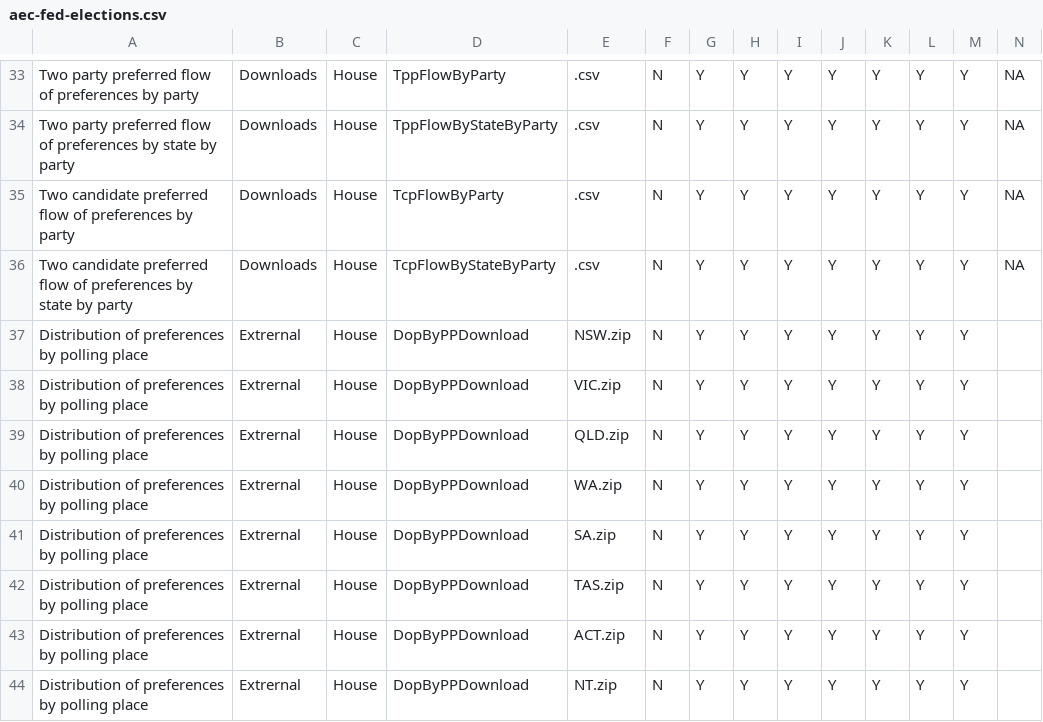
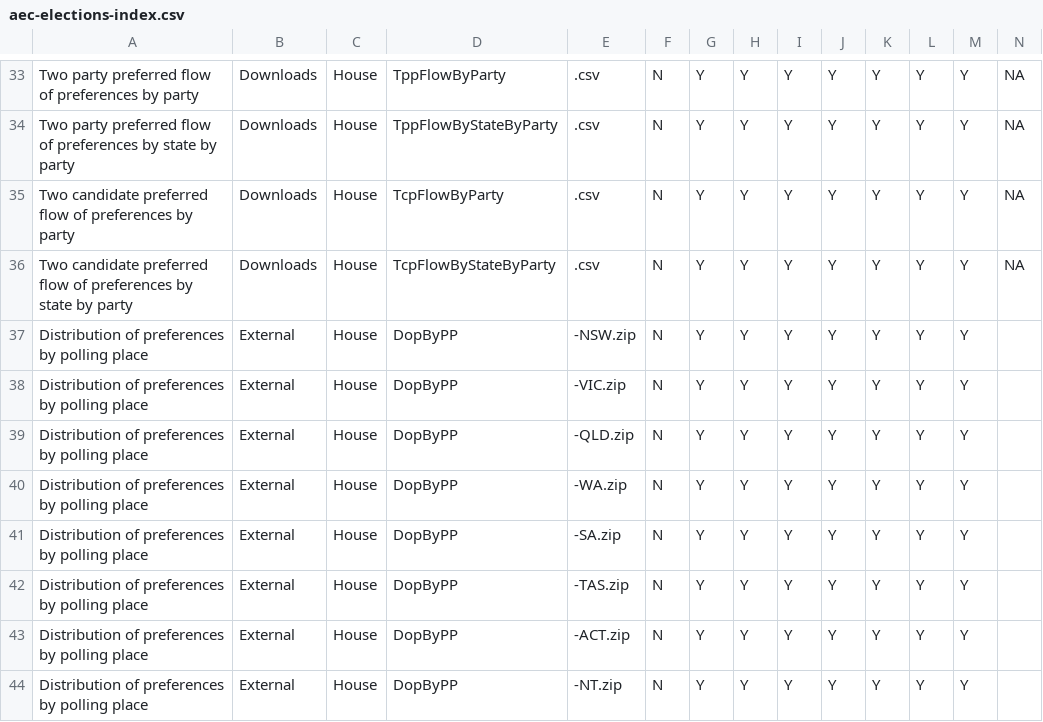
Before and after one commit to sarahcgallLtd/scgElectionsAU, a CSV file: data-raw/aec-elections-index.csv (was data-raw/aec-fed-elections.csv), drawn as a sheet; only a part is shown, gaps mark what is left out; the diff covers the shown part only.

```diff
--- a/data-raw/aec-fed-elections.csv
+++ b/data-raw/aec-elections-index.csv
@@ -36,9 +36,9 @@ Two candidate preferred flow of preferences by party,Downloads,House,TcpFlowByPa
 Two candidate preferred flow of preferences by state by party,Downloads,House,TcpFlowByStateByParty,.csv,N,Y,Y,Y,Y,Y,Y,Y,NA
-Distribution of preferences by polling place,Extrernal,House,DopByPPDownload,NSW.zip,N,Y,Y,Y,Y,Y,Y,Y,
-Distribution of preferences by polling place,Extrernal,House,DopByPPDownload,VIC.zip,N,Y,Y,Y,Y,Y,Y,Y,
-Distribution of preferences by polling place,Extrernal,House,DopByPPDownload,QLD.zip,N,Y,Y,Y,Y,Y,Y,Y,
-Distribution of preferences by polling place,Extrernal,House,DopByPPDownload,WA.zip,N,Y,Y,Y,Y,Y,Y,Y,
-Distribution of preferences by polling place,Extrernal,House,DopByPPDownload,SA.zip,N,Y,Y,Y,Y,Y,Y,Y,
-Distribution of preferences by polling place,Extrernal,House,DopByPPDownload,TAS.zip,N,Y,Y,Y,Y,Y,Y,Y,
-Distribution of preferences by polling place,Extrernal,House,DopByPPDownload,ACT.zip,N,Y,Y,Y,Y,Y,Y,Y,
-Distribution of preferences by polling place,Extrernal,House,DopByPPDownload,NT.zip,N,Y,Y,Y,Y,Y,Y,Y,
+Distribution of preferences by polling place,External,House,DopByPP,-NSW.zip,N,Y,Y,Y,Y,Y,Y,Y,
+Distribution of preferences by polling place,External,House,DopByPP,-VIC.zip,N,Y,Y,Y,Y,Y,Y,Y,
+Distribution of preferences by polling place,External,House,DopByPP,-QLD.zip,N,Y,Y,Y,Y,Y,Y,Y,
+Distribution of preferences by polling place,External,House,DopByPP,-WA.zip,N,Y,Y,Y,Y,Y,Y,Y,
+Distribution of preferences by polling place,External,House,DopByPP,-SA.zip,N,Y,Y,Y,Y,Y,Y,Y,
+Distribution of preferences by polling place,External,House,DopByPP,-TAS.zip,N,Y,Y,Y,Y,Y,Y,Y,
+Distribution of preferences by polling place,External,House,DopByPP,-ACT.zip,N,Y,Y,Y,Y,Y,Y,Y,
+Distribution of preferences by polling place,External,House,DopByPP,-NT.zip,N,Y,Y,Y,Y,Y,Y,Y,
```
Also changed, not shown: 26 edited cells elsewhere in this file, data-raw/info.csv, 14 other files.
